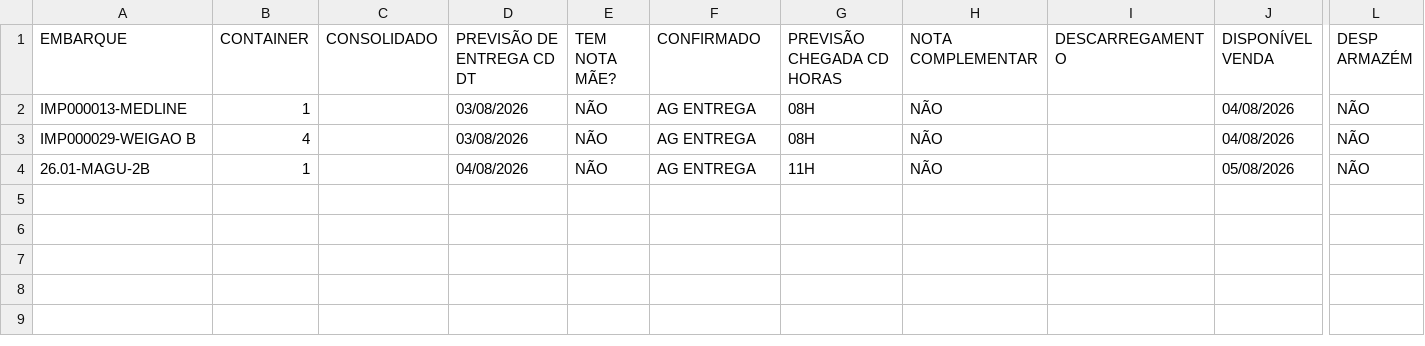
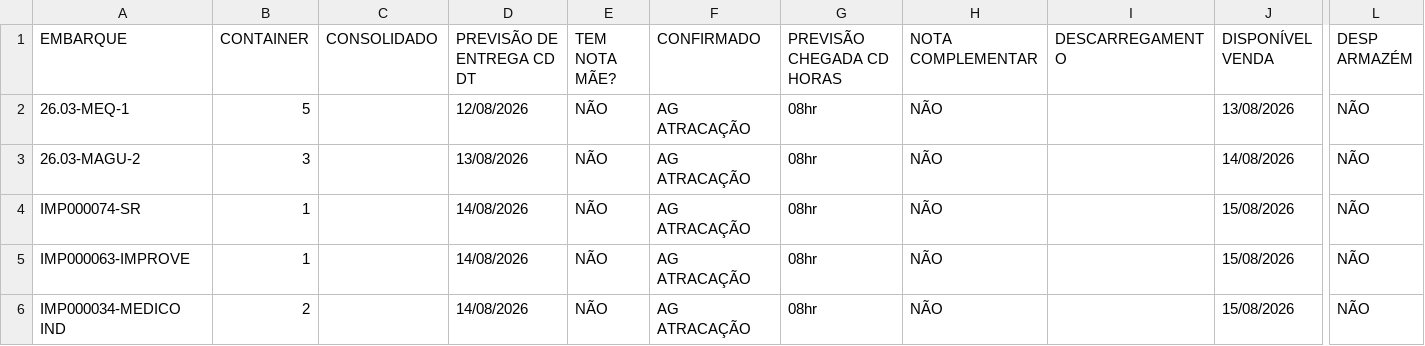
Before and after one commit to FelipeFreitasLabor/FUP-IMPORTA-O, a CSV file: container.csv, drawn as a sheet; only a part is shown, gaps mark what is left out; removed rows and columns are numbered as before the commit, all else as after; rows hold the shown columns only; the diff names each change by its address in the sheet, - before the commit and + after, or states it on an @@ line.

```diff
--- a/container.csv
+++ b/container.csv
+row 2: 26.03-MEQ-1 | 5 |  | 12/08/2026 | NÃO | AG ATRACAÇÃO | 08hr | NÃO |  | 13/08/2026 | NÃO
+row 3: 26.03-MAGU-2 | 3 |  | 13/08/2026 | NÃO | AG ATRACAÇÃO | 08hr | NÃO |  | 14/08/2026 | NÃO
-A4 (EMBARQUE): IMP000013-MEDLINE
+A4 (EMBARQUE): IMP000074-SR
-D4 (PREVISÃO DE ENTREGA CD DT): 03/08/2026
+D4 (PREVISÃO DE ENTREGA CD DT): 14/08/2026
-F4 (CONFIRMADO): AG ENTREGA
+F4 (CONFIRMADO): AG ATRACAÇÃO
-G4 (PREVISÃO CHEGADA CD HORAS): 08H
+G4 (PREVISÃO CHEGADA CD HORAS): 08hr
-J4 (DISPONÍVEL VENDA): 04/08/2026
+J4 (DISPONÍVEL VENDA): 15/08/2026
-row 3: IMP000029-WEIGAO B | 4 |  | 03/08/2026 | NÃO | AG ENTREGA | 08H | NÃO |  | 04/08/2026 | NÃO
-A5 (EMBARQUE): 26.01-MAGU-2B
+A5 (EMBARQUE): IMP000063-IMPROVE
-D5 (PREVISÃO DE ENTREGA CD DT): 04/08/2026
+D5 (PREVISÃO DE ENTREGA CD DT): 14/08/2026
-F5 (CONFIRMADO): AG ENTREGA
+F5 (CONFIRMADO): AG ATRACAÇÃO
-G5 (PREVISÃO CHEGADA CD HORAS): 11H
+G5 (PREVISÃO CHEGADA CD HORAS): 08hr
-J5 (DISPONÍVEL VENDA): 05/08/2026
+J5 (DISPONÍVEL VENDA): 15/08/2026
+row 6: IMP000034-MEDICO IND | 2 |  | 14/08/2026 | NÃO | AG ATRACAÇÃO | 08hr | NÃO |  | 15/08/2026 | NÃO
```
Also changed, not shown: 1 other file.
